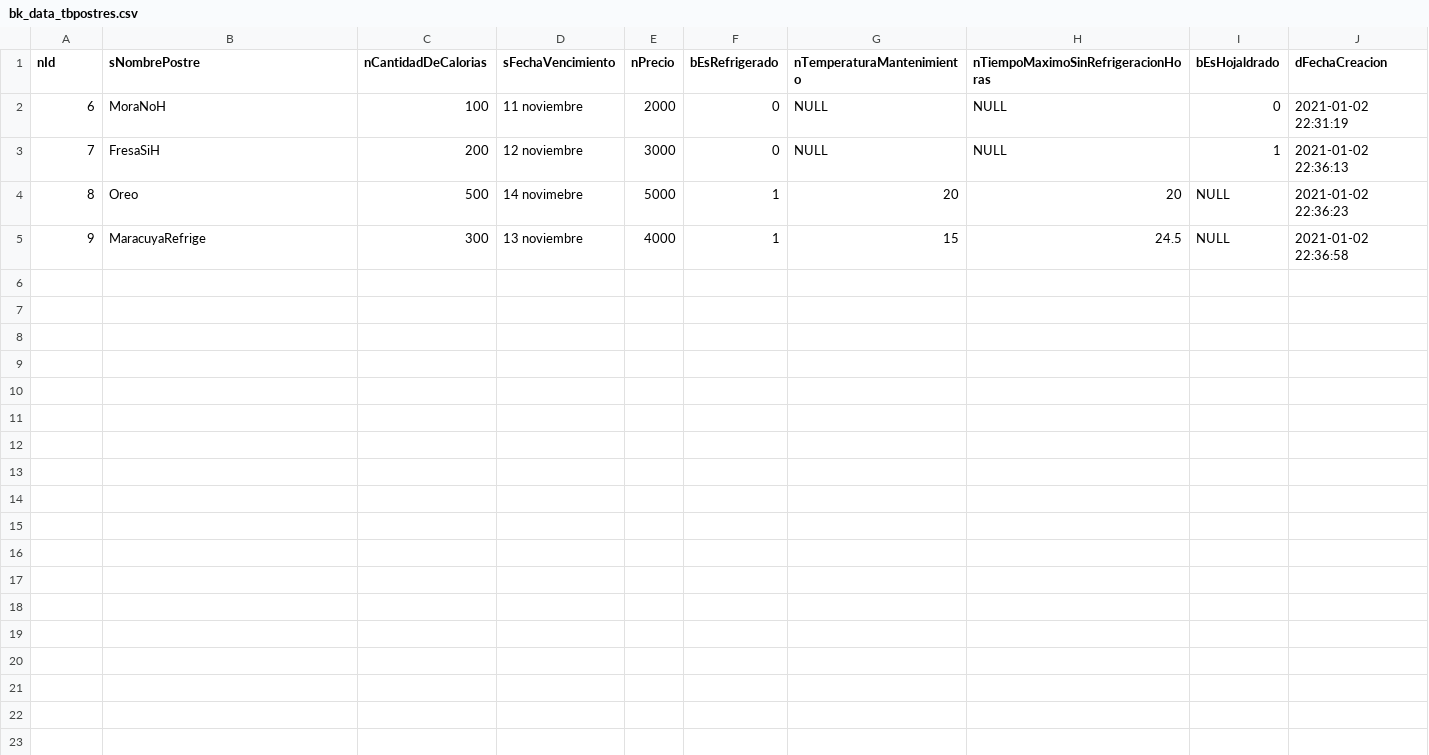
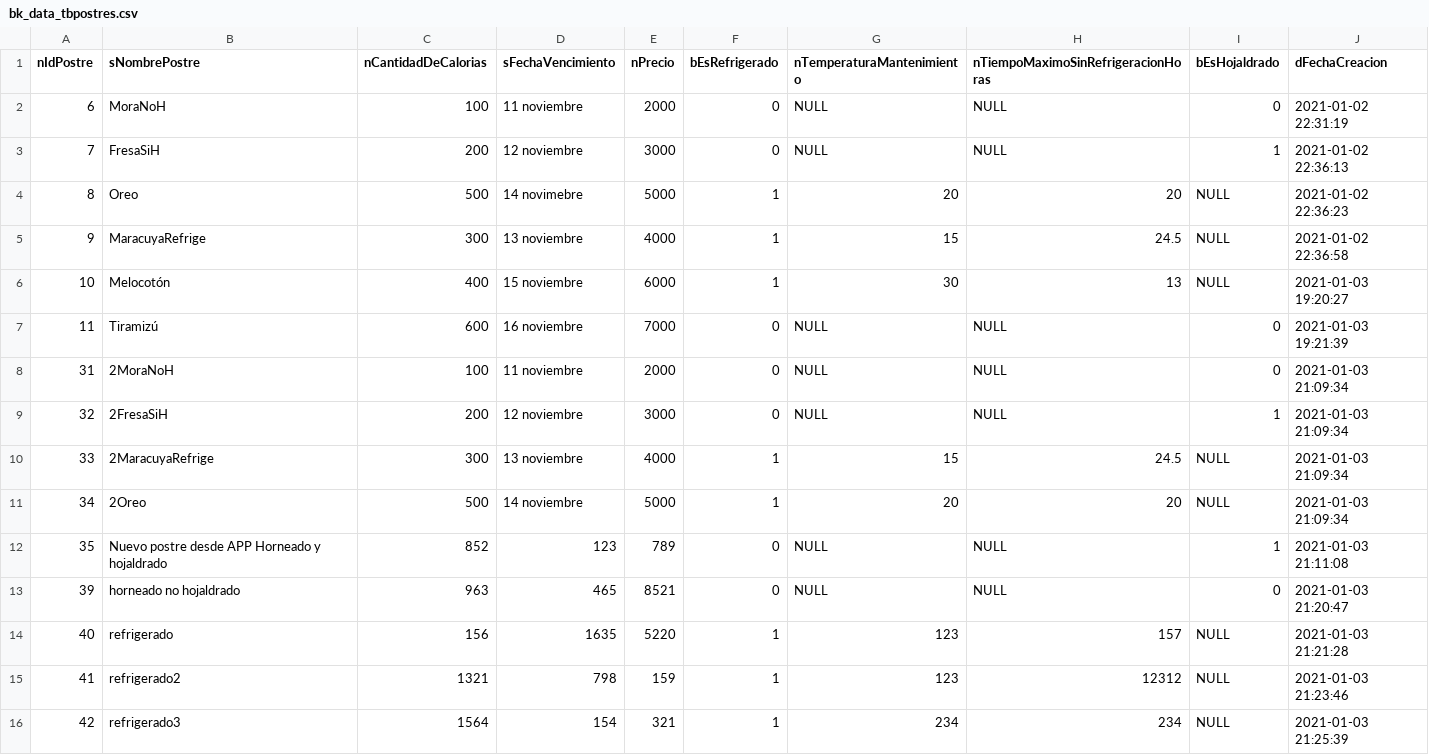
Before and after one commit to ivanfbj/20201111_Proyecto_Gestion_Pedidos_Postres, a CSV file: Querys_DB_y_Driver_JDBC/bk_data_tbpostres.csv, drawn as a sheet.

Commit message:
Lógica de las clases postres complementadas y JcomboBox del pedido organizados
- Se crea el método que permite listar los postres almacenados en la base de datos.
- Los JComboBox de clientes y pedidos de la clase GuiRegistrarPedido, ahora muestran la información desde la base de datos.
- La clase GuiRegistrarPostre muestra los postres almacenado en la base de datos.

```diff
--- a/Querys_DB_y_Driver_JDBC/bk_data_tbpostres.csv
+++ b/Querys_DB_y_Driver_JDBC/bk_data_tbpostres.csv
@@ -1,2 +1,2 @@
-nId,sNombrePostre,nCantidadDeCalorias,sFechaVencimiento,nPrecio,bEsRefrigerado,nTemperaturaMantenimiento,nTiempoMaximoSinRefrigeracionHoras,bEsHojaldrado,dFechaCreacion
+nIdPostre,sNombrePostre,nCantidadDeCalorias,sFechaVencimiento,nPrecio,bEsRefrigerado,nTemperaturaMantenimiento,nTiempoMaximoSinRefrigeracionHoras,bEsHojaldrado,dFechaCreacion
 6,MoraNoH,100,"11 noviembre",2000,0,NULL,NULL,0,"2021-01-02 22:31:19"
@@ -5 +5,12 @@ nId,sNombrePostre,nCantidadDeCalorias,sFechaVencimiento,nPrecio,bEsRefrigerado,n
 9,MaracuyaRefrige,300,"13 noviembre",4000,1,15,24.5,NULL,"2021-01-02 22:36:58"
+10,Melocotón,400,"15 noviembre",6000,1,30,13,NULL,"2021-01-03 19:20:27"
+11,Tiramizú,600,"16 noviembre",7000,0,NULL,NULL,0,"2021-01-03 19:21:39"
+31,2MoraNoH,100,"11 noviembre",2000,0,NULL,NULL,0,"2021-01-03 21:09:34"
+32,2FresaSiH,200,"12 noviembre",3000,0,NULL,NULL,1,"2021-01-03 21:09:34"
+33,2MaracuyaRefrige,300,"13 noviembre",4000,1,15,24.5,NULL,"2021-01-03 21:09:34"
+34,2Oreo,500,"14 noviembre",5000,1,20,20,NULL,"2021-01-03 21:09:34"
+35,"Nuevo postre desde APP Horneado y hojaldrado",852,123,789,0,NULL,NULL,1,"2021-01-03 21:11:08"
+39,"horneado no hojaldrado",963,465,8521,0,NULL,NULL,0,"2021-01-03 21:20:47"
+40,refrigerado,156,1635,5220,1,123,157,NULL,"2021-01-03 21:21:28"
+41,refrigerado2,1321,798,159,1,123,12312,NULL,"2021-01-03 21:23:46"
+42,refrigerado3,1564,154,321,1,234,234,NULL,"2021-01-03 21:25:39"
```
Also changed, not shown: 6 other files.
